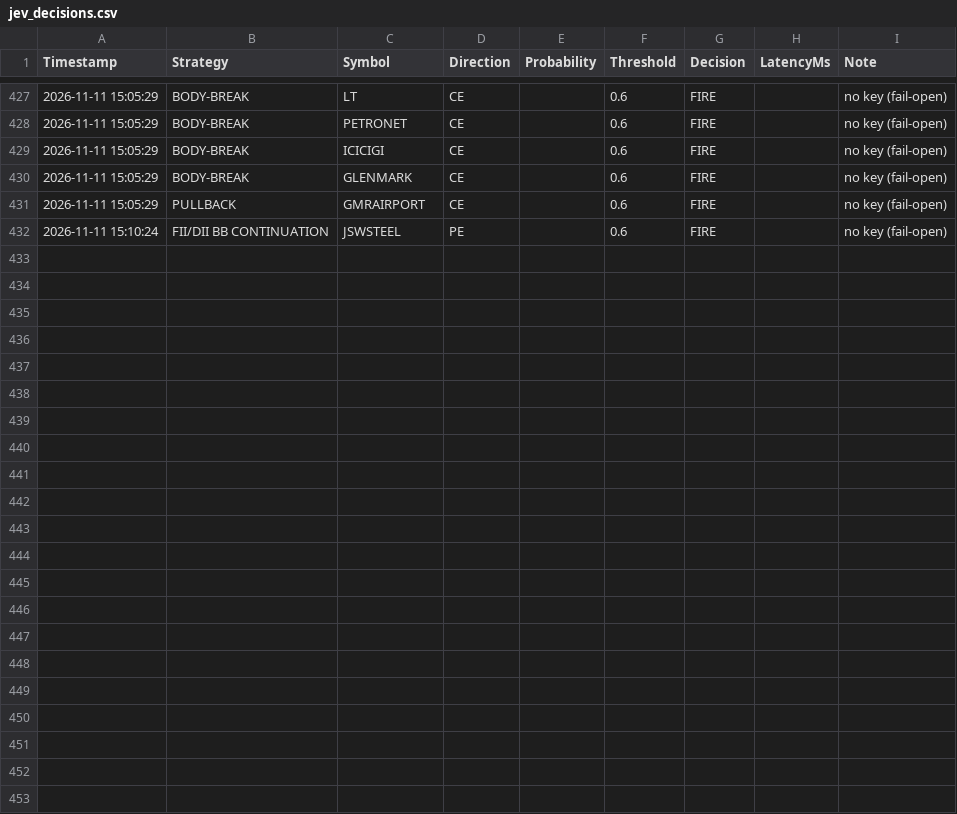
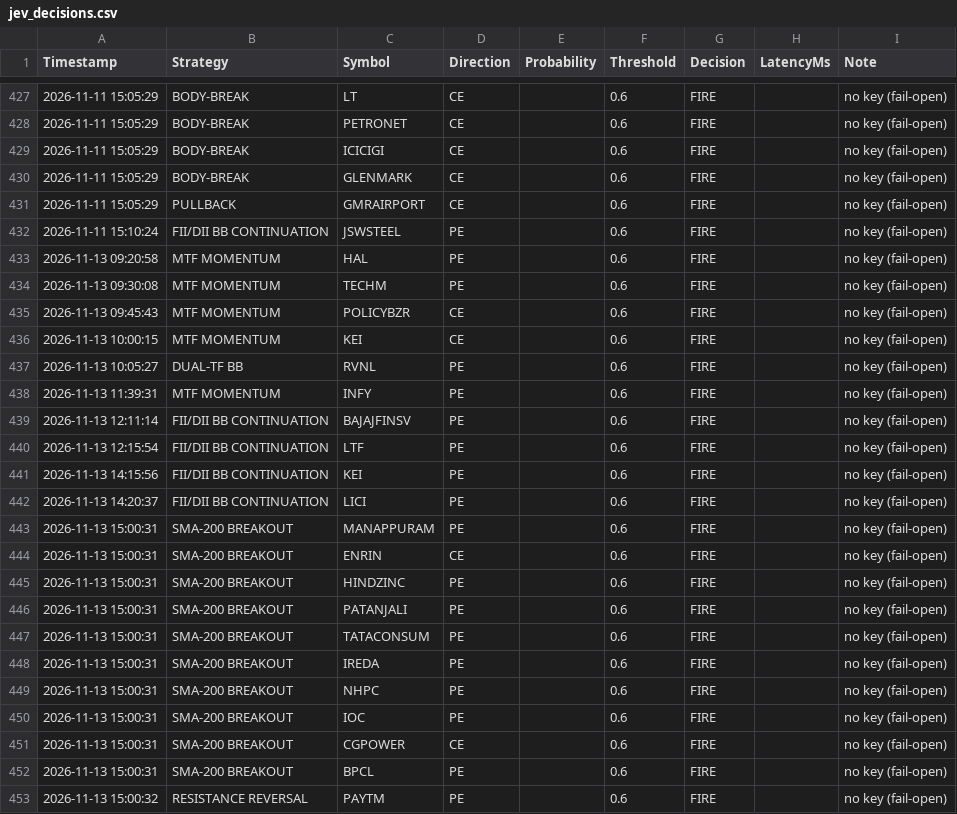
Before and after one commit to frzkhn155-ai/Final, a CSV file: jev_decisions.csv, drawn as a sheet; only a part is shown, gaps mark what is left out; the diff names each change by its address in the sheet, - before the commit and + after, or states it on an @@ line.

```diff
--- a/jev_decisions.csv
+++ b/jev_decisions.csv
+row 433: 2026-11-13 09:20:58 | MTF MOMENTUM | HAL | PE |  | 0.6 | FIRE |  | no key (fail-open)
+row 434: 2026-11-13 09:30:08 | MTF MOMENTUM | TECHM | PE |  | 0.6 | FIRE |  | no key (fail-open)
+row 435: 2026-11-13 09:45:43 | MTF MOMENTUM | POLICYBZR | CE |  | 0.6 | FIRE |  | no key (fail-open)
+row 436: 2026-11-13 10:00:15 | MTF MOMENTUM | KEI | CE |  | 0.6 | FIRE |  | no key (fail-open)
+row 437: 2026-11-13 10:05:27 | DUAL-TF BB | RVNL | PE |  | 0.6 | FIRE |  | no key (fail-open)
+row 438: 2026-11-13 11:39:31 | MTF MOMENTUM | INFY | PE |  | 0.6 | FIRE |  | no key (fail-open)
+row 439: 2026-11-13 12:11:14 | FII/DII BB CONTINUATION | BAJAJFINSV | PE |  | 0.6 | FIRE |  | no key (fail-open)
+row 440: 2026-11-13 12:15:54 | FII/DII BB CONTINUATION | LTF | PE |  | 0.6 | FIRE |  | no key (fail-open)
+row 441: 2026-11-13 14:15:56 | FII/DII BB CONTINUATION | KEI | PE |  | 0.6 | FIRE |  | no key (fail-open)
+row 442: 2026-11-13 14:20:37 | FII/DII BB CONTINUATION | LICI | PE |  | 0.6 | FIRE |  | no key (fail-open)
+row 443: 2026-11-13 15:00:31 | SMA-200 BREAKOUT | MANAPPURAM | PE |  | 0.6 | FIRE |  | no key (fail-open)
+row 444: 2026-11-13 15:00:31 | SMA-200 BREAKOUT | ENRIN | CE |  | 0.6 | FIRE |  | no key (fail-open)
+row 445: 2026-11-13 15:00:31 | SMA-200 BREAKOUT | HINDZINC | PE |  | 0.6 | FIRE |  | no key (fail-open)
+row 446: 2026-11-13 15:00:31 | SMA-200 BREAKOUT | PATANJALI | PE |  | 0.6 | FIRE |  | no key (fail-open)
+row 447: 2026-11-13 15:00:31 | SMA-200 BREAKOUT | TATACONSUM | PE |  | 0.6 | FIRE |  | no key (fail-open)
+row 448: 2026-11-13 15:00:31 | SMA-200 BREAKOUT | IREDA | PE |  | 0.6 | FIRE |  | no key (fail-open)
+row 449: 2026-11-13 15:00:31 | SMA-200 BREAKOUT | NHPC | PE |  | 0.6 | FIRE |  | no key (fail-open)
+row 450: 2026-11-13 15:00:31 | SMA-200 BREAKOUT | IOC | PE |  | 0.6 | FIRE |  | no key (fail-open)
+row 451: 2026-11-13 15:00:31 | SMA-200 BREAKOUT | CGPOWER | CE |  | 0.6 | FIRE |  | no key (fail-open)
+row 452: 2026-11-13 15:00:31 | SMA-200 BREAKOUT | BPCL | PE |  | 0.6 | FIRE |  | no key (fail-open)
+row 453: 2026-11-13 15:00:32 | RESISTANCE REVERSAL | PAYTM | PE |  | 0.6 | FIRE |  | no key (fail-open)
```
Also changed, not shown: dual_tf_bb_alerts.csv, fii_bb_continuation_alerts.csv, 13 other files.
